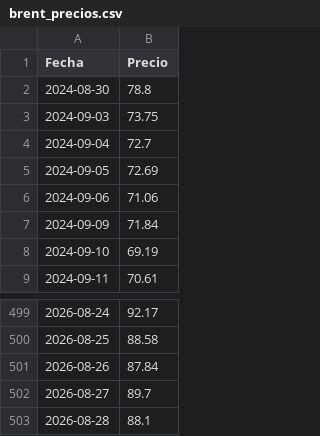
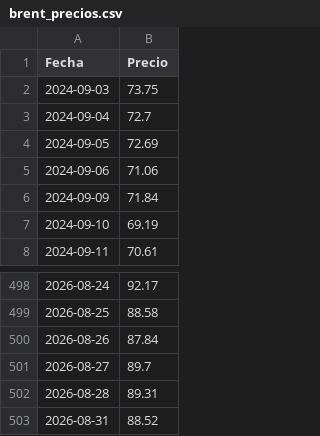
Before and after one commit to nautilia/brent-tracker, a CSV file: brent_precios.csv, drawn as a sheet; only a part is shown, gaps mark what is left out.

```diff
--- a/brent_precios.csv
+++ b/brent_precios.csv
@@ -1,3 +1,2 @@
 Fecha,Precio
-2024-08-30,78.8
 2024-09-03,73.75
@@ -502,2 +501,3 @@ Fecha,Precio
 2026-08-27,89.7
-2026-08-28,88.1
+2026-08-28,89.31
+2026-08-31,88.52
```
